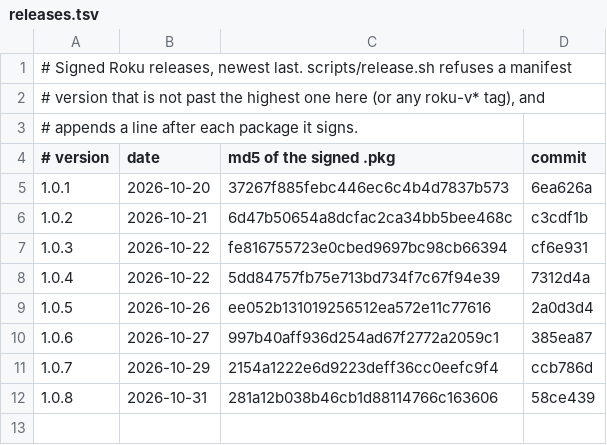
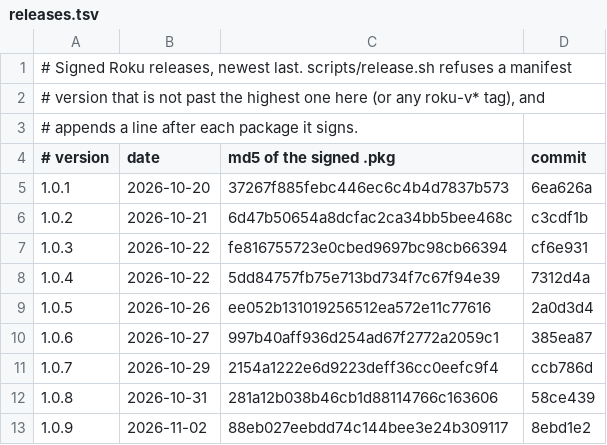
Before and after one commit to chadMueller/Nostalgex, a TSV file: roku/releases.tsv, drawn as a sheet; the diff names each change by its address in the sheet, - before the commit and + after, or states it on an @@ line.

Commit message:
roku: releases.tsv records 1.0.9 (signed package md5, release commit 8ebd1e2)

```diff
--- a/roku/releases.tsv
+++ b/roku/releases.tsv
+row 13: 1.0.9 | 2026-11-02 | 88eb027eebdd74c144bee3e24b309117 | 8ebd1e2
```
